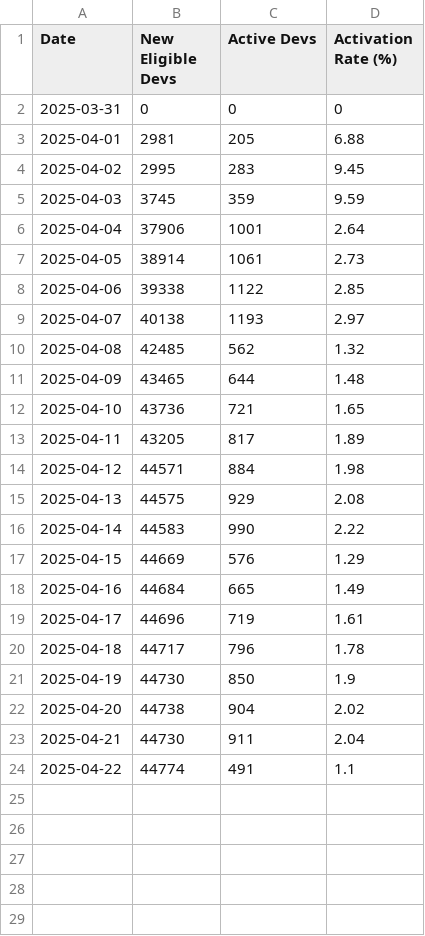
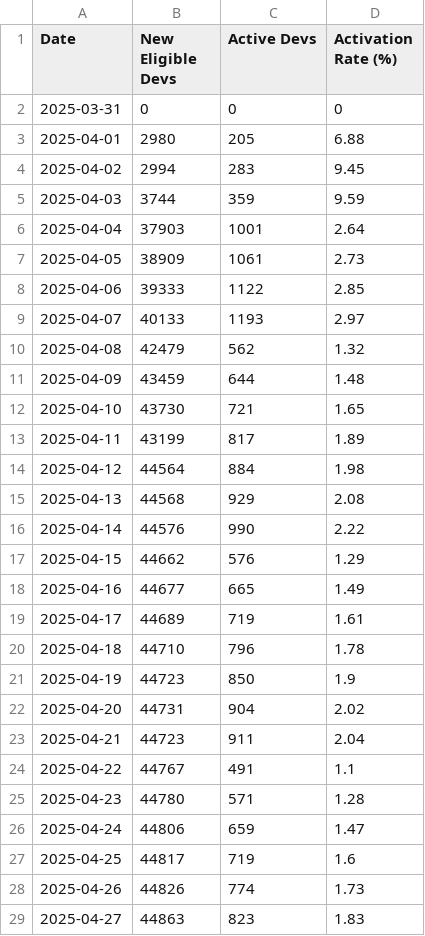
Before and after one commit to talentprotocol/builderscore.xyz, a CSV file: app/data/base/rewards_sponsor_metrics_daily_activity.csv, drawn as a sheet; only a part is shown; the diff covers the shown part only.

```diff
--- a/app/data/base/rewards_sponsor_metrics_daily_activity.csv
+++ b/app/data/base/rewards_sponsor_metrics_daily_activity.csv
@@ -2,23 +2,28 @@ Date,New Eligible Devs,Active Devs,Activation Rate (%)
 2025-03-31,0,0,0
-2025-04-01,2981,205,6.88
-2025-04-02,2995,283,9.45
-2025-04-03,3745,359,9.59
-2025-04-04,37906,1001,2.64
-2025-04-05,38914,1061,2.73
-2025-04-06,39338,1122,2.85
-2025-04-07,40138,1193,2.97
-2025-04-08,42485,562,1.32
-2025-04-09,43465,644,1.48
-2025-04-10,43736,721,1.65
-2025-04-11,43205,817,1.89
-2025-04-12,44571,884,1.98
-2025-04-13,44575,929,2.08
-2025-04-14,44583,990,2.22
-2025-04-15,44669,576,1.29
-2025-04-16,44684,665,1.49
-2025-04-17,44696,719,1.61
-2025-04-18,44717,796,1.78
-2025-04-19,44730,850,1.9
-2025-04-20,44738,904,2.02
-2025-04-21,44730,911,2.04
-2025-04-22,44774,491,1.1
+2025-04-01,2980,205,6.88
+2025-04-02,2994,283,9.45
+2025-04-03,3744,359,9.59
+2025-04-04,37903,1001,2.64
+2025-04-05,38909,1061,2.73
+2025-04-06,39333,1122,2.85
+2025-04-07,40133,1193,2.97
+2025-04-08,42479,562,1.32
+2025-04-09,43459,644,1.48
+2025-04-10,43730,721,1.65
+2025-04-11,43199,817,1.89
+2025-04-12,44564,884,1.98
+2025-04-13,44568,929,2.08
+2025-04-14,44576,990,2.22
+2025-04-15,44662,576,1.29
+2025-04-16,44677,665,1.49
+2025-04-17,44689,719,1.61
+2025-04-18,44710,796,1.78
+2025-04-19,44723,850,1.9
+2025-04-20,44731,904,2.02
+2025-04-21,44723,911,2.04
+2025-04-22,44767,491,1.1
+2025-04-23,44780,571,1.28
+2025-04-24,44806,659,1.47
+2025-04-25,44817,719,1.6
+2025-04-26,44826,774,1.73
+2025-04-27,44863,823,1.83
```
Also changed, not shown: 1 added row elsewhere in this file, app/data/base/rewards_sponsor_metrics_activation_rate.csv, app/data/base/rewards_sponsor_metrics_activity_by_type.csv, 10 other files.
